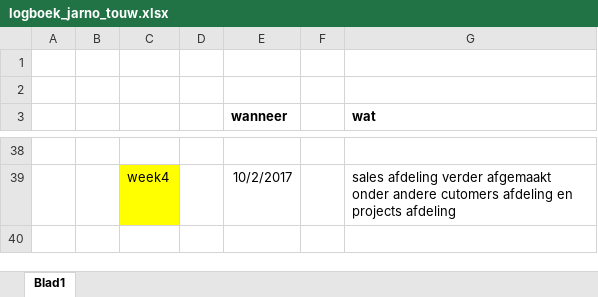
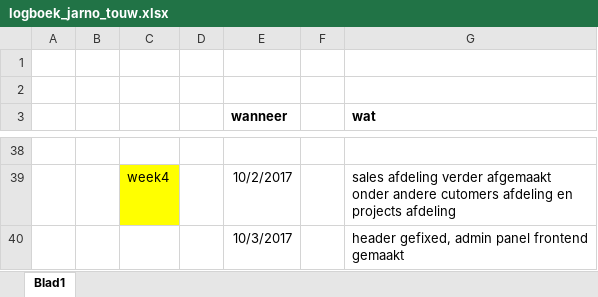
Before and after one commit to IetsGeks/Barroc-IT, an Excel workbook: documentatie/logboek/personlijke_logboek/logboek_jarno_touw.xlsx, sheet Blad1, drawn as a sheet; only a part is shown, gaps mark what is left out; values as stored, in another font and other column widths than the file's, no borders; the diff names each change by its address in the sheet, - before the commit and + after, or states it on an @@ line.

```diff
--- a/documentatie/logboek/personlijke_logboek/logboek_jarno_touw.xlsx (sheet Blad1)
+++ b/documentatie/logboek/personlijke_logboek/logboek_jarno_touw.xlsx (sheet Blad1)
+row 40:  |  |  |  | 10/3/2017 |  | header gefixed, admin panel frontend gemaakt
```
Also changed, not shown: 3 other files.
